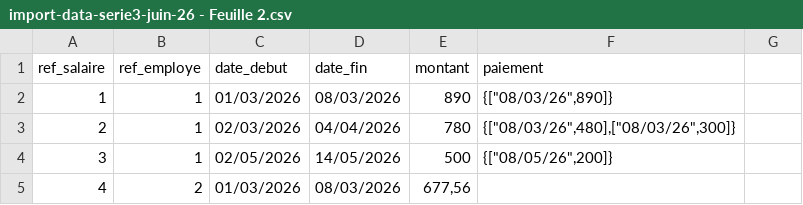
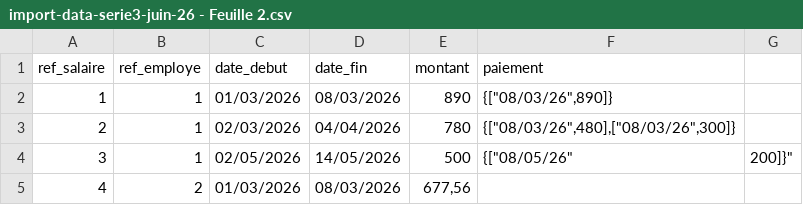
Before and after one commit to MiaryAndria/Dolibarr-evaluation, a CSV file: data/import-data-serie3-juin-26 - Feuille 2.csv, drawn as a sheet.

```diff
--- a/data/import-data-serie3-juin-26 - Feuille 2.csv
+++ b/data/import-data-serie3-juin-26 - Feuille 2.csv
@@ -3,3 +3,3 @@ ref_salaire,ref_employe,date_debut,date_fin,montant,paiement
 2,1,02/03/2026,04/04/2026,780,"{[""08/03/26"",480],[""08/03/26"",300]}"
-3,1,02/05/2026,14/05/2026,500,"{[""08/05/26"",200]}"
+3,1,02/05/2026,14/05/2026,500,"{[""08/05/26""",200]}"
 4,2,01/03/2026,08/03/2026,"677,56",
```
Also changed, not shown: 28 other files.
